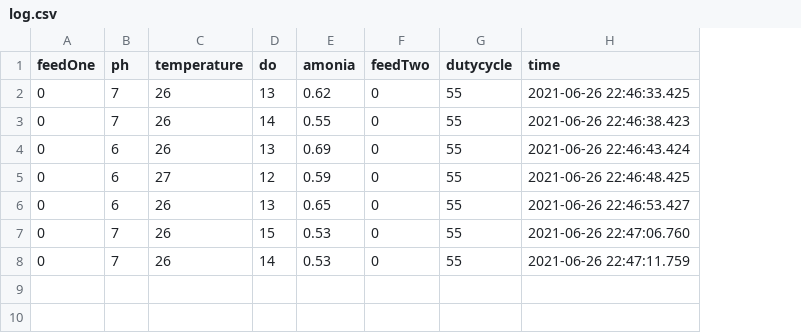
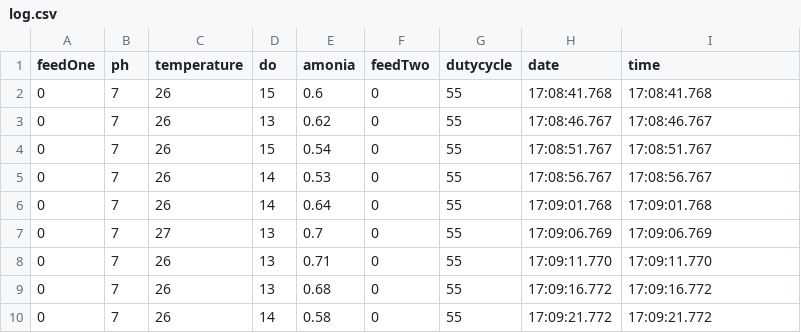
Before and after one commit to ranuarga/aqt-b-mqtt-publish, a CSV file: log.csv, drawn as a sheet; addresses are those after the commit; the diff names each change by its address in the sheet, - before the commit and + after, or states it on an @@ line.

Commit message:
Add: Give Milisecond Precission and Split DateTime

```diff
--- a/log.csv
+++ b/log.csv
+column H (date), row 3: 17:08:46.767; rows 5-10: 17:08:56.767 | 17:09:01.768 | 17:09:06.769 | 17:09:11.770 | 17:09:16.772 | 17:09:21.772
+row 2: 0 | 7 | 26 | 15 | 0.6 | 0 | 55 | 17:08:41.768 | 17:08:41.768
-I3 (time): 2021-06-26 22:46:33.425
+I3 (time): 17:08:46.767
+row 4: 0 | 7 | 26 | 15 | 0.54 | 0 | 55 | 17:08:51.767 | 17:08:51.767
-E5 (amonia): 0.55
+E5 (amonia): 0.53
-I5 (time): 2021-06-26 22:46:38.423
+I5 (time): 17:08:56.767
-B6:B8 (ph): 6
+B6:B8 (ph): 7
-D6 (do): 13
+D6 (do): 14
-E6 (amonia): 0.69
+E6 (amonia): 0.64
-I6 (time): 2021-06-26 22:46:43.424
+I6 (time): 17:09:01.768
-D7 (do): 12
+D7 (do): 13
-E7 (amonia): 0.59
+E7 (amonia): 0.7
-I7 (time): 2021-06-26 22:46:48.425
+I7 (time): 17:09:06.769
-E8 (amonia): 0.65
+E8 (amonia): 0.71
-I8 (time): 2021-06-26 22:46:53.427
+I8 (time): 17:09:11.770
-D9 (do): 15
+D9 (do): 13
-E9 (amonia): 0.53
+E9 (amonia): 0.68
-I9 (time): 2021-06-26 22:47:06.760
+I9 (time): 17:09:16.772
-E10 (amonia): 0.53
+E10 (amonia): 0.58
-I10 (time): 2021-06-26 22:47:11.759
+I10 (time): 17:09:21.772
```
Also changed, not shown: 1 other file.
